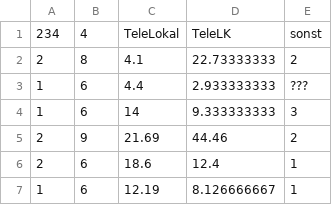
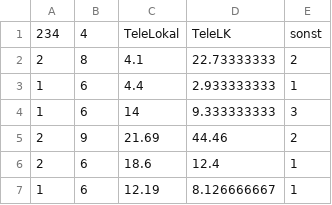
Before and after one commit to nerdgerd/paperlessmuv, a CSV file: iris_training.csv, drawn as a sheet; only a part is shown.

Commit message:
Update iris_training.csv

```diff
--- a/iris_training.csv
+++ b/iris_training.csv
@@ -2,3 +2,3 @@
 2,8,4.1,22.73333333,2
-1,6,4.4,2.933333333,???
+1,6,4.4,2.933333333,1
 1,6,14,9.333333333,3
```
